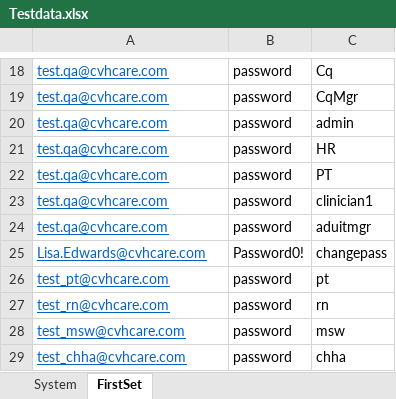
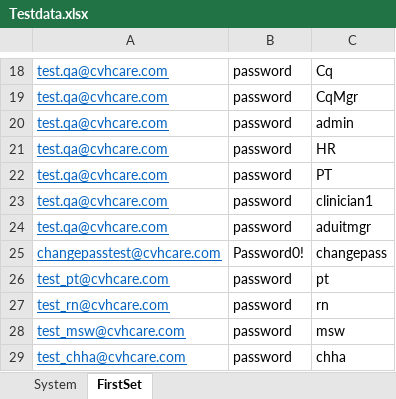
Before and after one commit to Ustingit/Automation, an Excel workbook: resources/Testdata.xlsx, sheet FirstSet, drawn as a sheet; only a part is shown, gaps mark what is left out; values as stored, in another font and other column widths than the file's, no borders; the diff names each change by its address in the sheet, - before the commit and + after, or states it on an @@ line.

Commit message:
no message

```diff
--- a/resources/Testdata.xlsx (sheet FirstSet)
+++ b/resources/Testdata.xlsx (sheet FirstSet)
-A25: Lisa.Edwards@cvhcare.com
+A25: changepasstest@cvhcare.com
```
